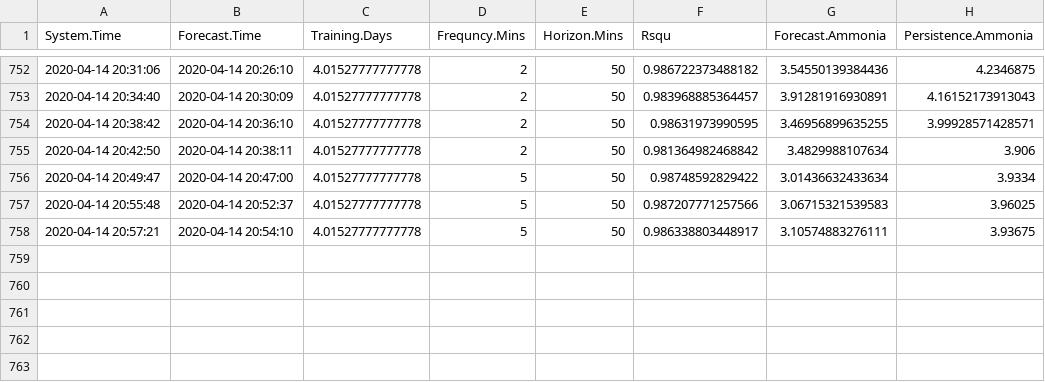
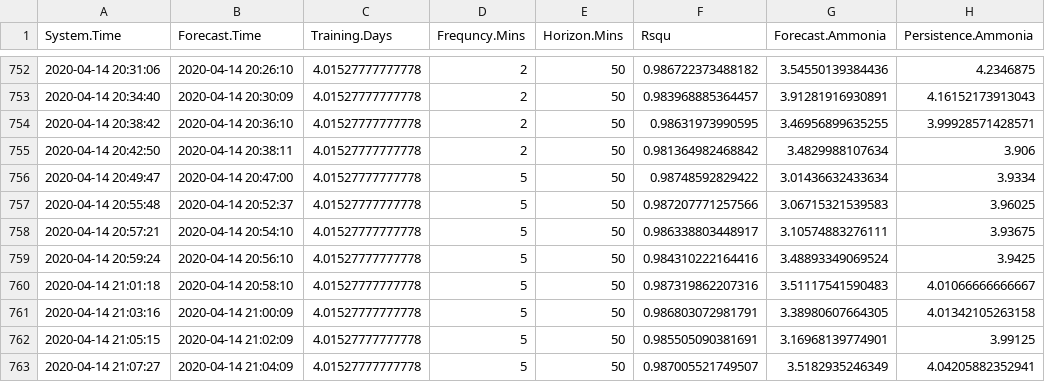
Before and after one commit to KNewhart/WRRF-Analytics, a CSV file: R output/ModelResults.csv, drawn as a sheet; only a part is shown, gaps mark what is left out.

```diff
--- a/R output/ModelResults.csv
+++ b/R output/ModelResults.csv
@@ -758 +758,6 @@
 "2020-04-14 20:57:21","2020-04-14 20:54:10",4.01527777777778,5,50,0.986338803448917,3.10574883276111,3.93675
+"2020-04-14 20:59:24","2020-04-14 20:56:10",4.01527777777778,5,50,0.984310222164416,3.48893349069524,3.9425
+"2020-04-14 21:01:18","2020-04-14 20:58:10",4.01527777777778,5,50,0.987319862207316,3.51117541590483,4.01066666666667
+"2020-04-14 21:03:16","2020-04-14 21:00:09",4.01527777777778,5,50,0.986803072981791,3.38980607664305,4.01342105263158
+"2020-04-14 21:05:15","2020-04-14 21:02:09",4.01527777777778,5,50,0.985505090381691,3.16968139774901,3.99125
+"2020-04-14 21:07:27","2020-04-14 21:04:09",4.01527777777778,5,50,0.987005521749507,3.5182935246349,4.04205882352941
```
Also changed, not shown: Raw data/WWSCADA2.BASIN3_16_DO_PVENG.F_CV.CSV, Raw data/WWSCADA2.BASIN3_7_DO_PVENG.F_CV.CSV, 17 other files.
